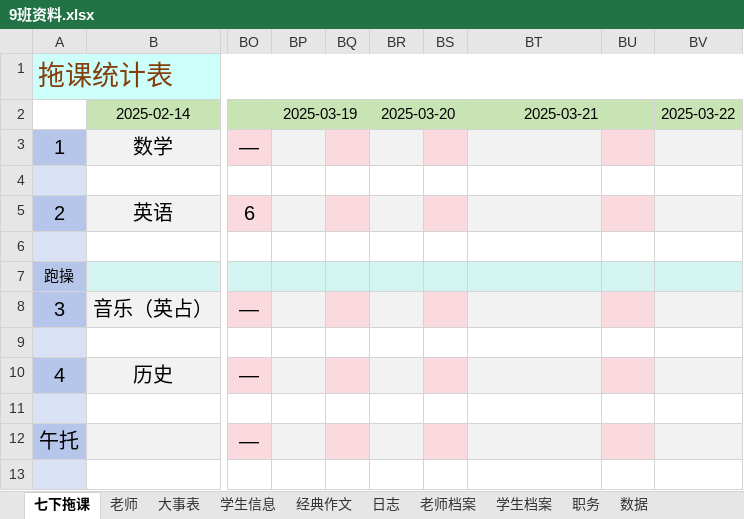
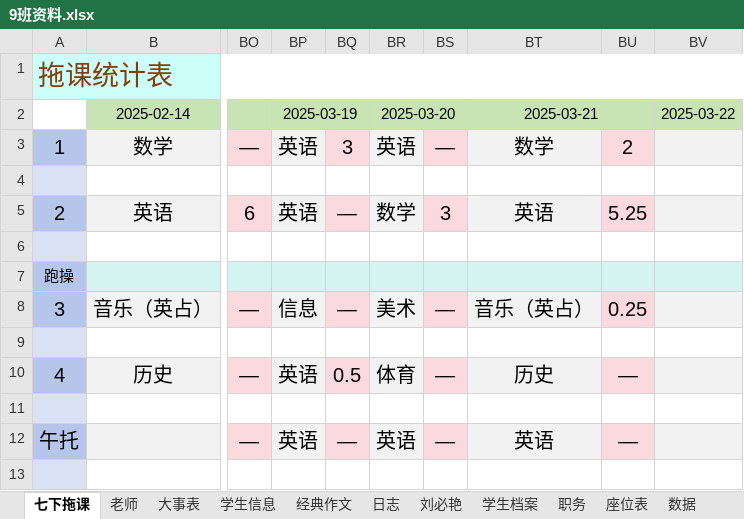
Before and after one commit to dsywy1698/dsywy1698.github.io, an Excel workbook: c/9班资料.xlsx, sheet 七下拖课, drawn as a sheet; only a part is shown, gaps mark what is left out; values as stored, in another font and other column widths than the file's, no borders; conditional formats not drawn; the diff covers the shown part only; the diff names each change by its address in the sheet, - before the commit and + after, or states it on an @@ line.

```diff
--- a/c/9班资料.xlsx (sheet 七下拖课)
+++ b/c/9班资料.xlsx (sheet 七下拖课)
-sheet tab: 老师档案
+sheet tab: 刘必艳
+sheet tab: 座位表
-BP3: (empty)
+BP3: 英语
-BQ3: (empty)
+BQ3: 3
-BR3: (empty)
+BR3: 英语
-BS3: (empty)
+BS3: —
-BT3: (empty)
+BT3: 数学
-BU3: (empty)
+BU3: 2
-BP5: (empty)
+BP5: 英语
-BQ5: (empty)
+BQ5: —
-BR5: (empty)
+BR5: 数学
-BS5: (empty)
+BS5: 3
-BT5: (empty)
+BT5: 英语
-BU5: (empty)
+BU5: 5.25
-BP8: (empty)
+BP8: 信息
-BQ8: (empty)
+BQ8: —
-BR8: (empty)
+BR8: 美术
-BS8: (empty)
+BS8: —
-BT8: (empty)
+BT8: 音乐（英占）
-BU8: (empty)
+BU8: 0.25
-BP10: (empty)
+BP10: 英语
-BQ10: (empty)
+BQ10: 0.5
-BR10: (empty)
+BR10: 体育
-BS10: (empty)
+BS10: —
-BT10: (empty)
+BT10: 历史
-BU10: (empty)
+BU10: —
-BP12: (empty)
+BP12: 英语
-BQ12: (empty)
+BQ12: —
-BR12: (empty)
+BR12: 英语
-BS12: (empty)
+BS12: —
-BT12: (empty)
+BT12: 英语
-BU12: (empty)
+BU12: —
```
Also changed, not shown: 3 added rows, 3 removed rows and 12 edited cells elsewhere in this sheet, sheet 刘必艳, sheet 学生档案, sheet 大事表, 2 other files.
